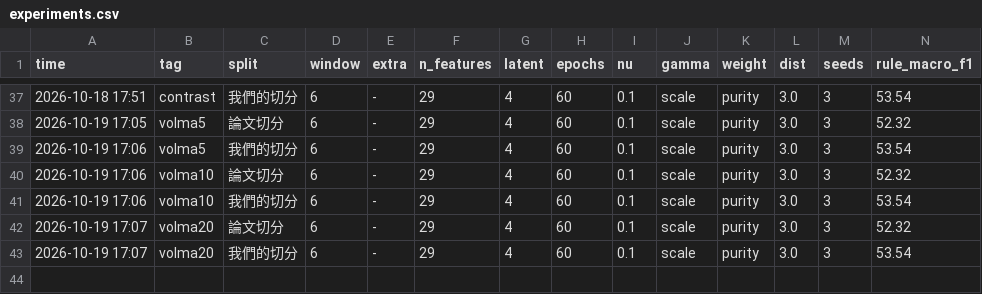
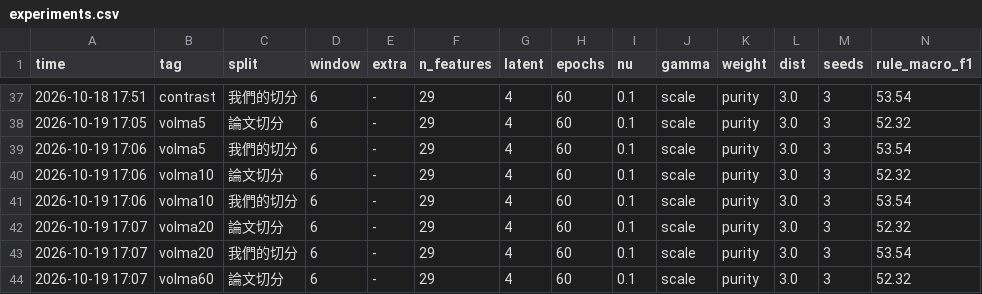
Before and after one commit to alextixu/fcukproject, a CSV file: method_kline_peak/results/experiments.csv, drawn as a sheet; only a part is shown, gaps mark what is left out; rows hold the shown columns only; the diff names each change by its address in the sheet, - before the commit and + after, or states it on an @@ line.

```diff
--- a/method_kline_peak/results/experiments.csv
+++ b/method_kline_peak/results/experiments.csv
+row 44: 2026-10-19 17:07 | volma60 | 論文切分 | 6 | - | 29 | 4 | 60 | 0.1 | scale | purity | 3.0 | 3 | 52.32
```
